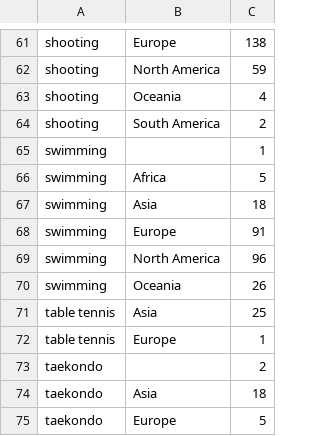
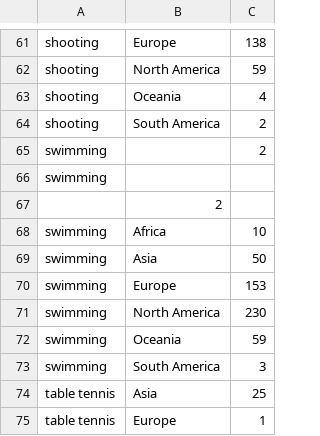
Before and after one commit to hcchien/olympic, a CSV file: continent_gold.csv, drawn as a sheet; only a part is shown, gaps mark what is left out; the shorter side is filled out with more unchanged rows.

```diff
--- a/continent_gold.csv
+++ b/continent_gold.csv
@@ -64,8 +64,11 @@ shooting, Oceania, 4
 shooting, South America, 2
-swimming, , 1
-swimming, Africa, 5
-swimming, Asia, 18
-swimming, Europe, 91
-swimming, North America, 96
-swimming, Oceania, 26
+swimming, , 2
+swimming,
+, 2
+swimming, Africa, 10
+swimming, Asia, 50
+swimming, Europe, 153
+swimming, North America, 230
+swimming, Oceania, 59
+swimming, South America, 3
 table tennis, Asia, 25
```
Also changed, not shown: continent_grade.csv, nation_gold.csv, 4 other files.
